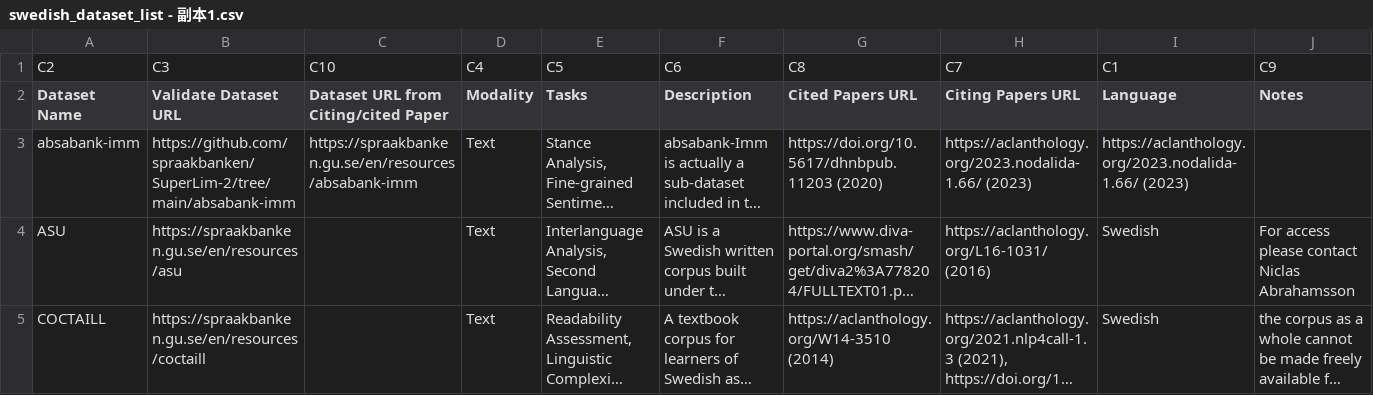
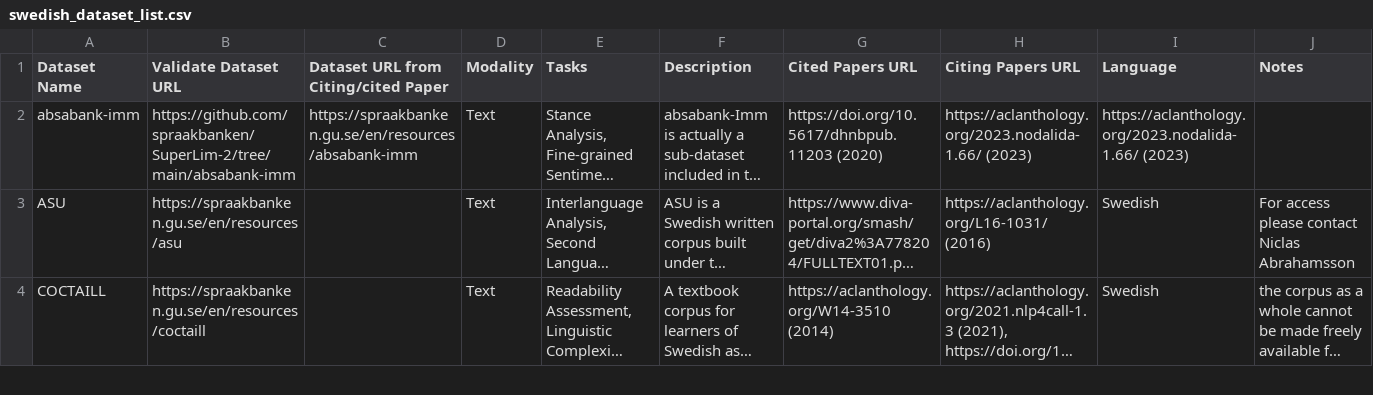
Before and after one commit to VLa-Labs/Swedish-Language-Dataset-List, a CSV file: swedish_dataset_list.csv (was swedish_dataset_list - 副本1.csv), drawn as a sheet; only a part is shown; long unchanged cells end in ….

Commit message:
Update and rename swedish_dataset_list - 副本1.csv to swedish_dataset_list.csv

```diff
--- a/swedish_dataset_list - 副本1.csv
+++ b/swedish_dataset_list.csv
@@ -1,2 +1 @@
-C2,C3,C10,C4,C5,C6,C8,C7,C1,C9
 Dataset Name,Validate Dataset URL,Dataset URL from Citing/cited Paper,Modality,Tasks,Description,Cited Papers URL,Citing Papers URL,Language,Notes
```
